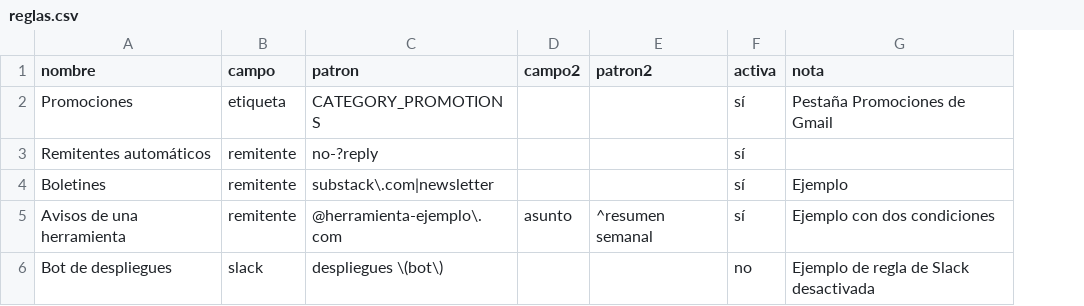
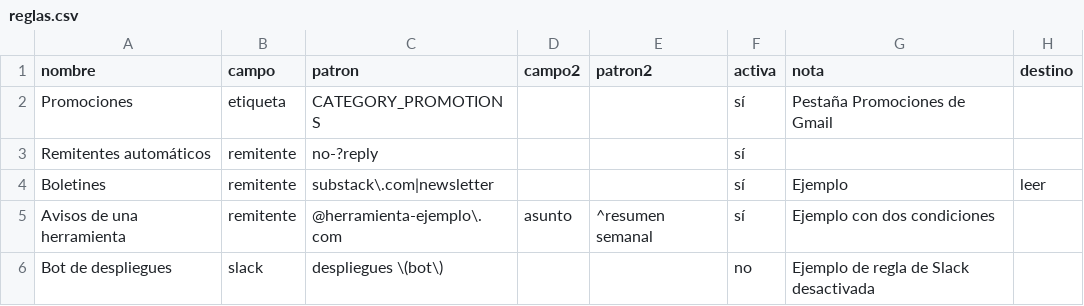
Before and after one commit to carmenhat/panel-de-pendientes, a CSV file: plantilla_hoja_estado/reglas.csv, drawn as a sheet; the diff names each change by its address in the sheet, - before the commit and + after, or states it on an @@ line.

```diff
--- a/plantilla_hoja_estado/reglas.csv
+++ b/plantilla_hoja_estado/reglas.csv
+column H (destino), row 4: leer
```
Also changed, not shown: 4 other files.
